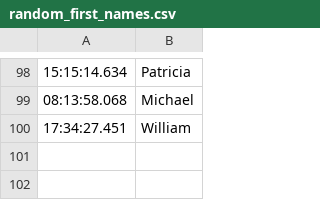
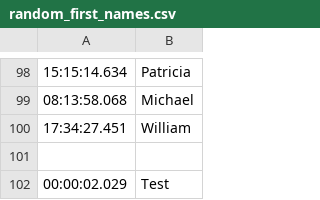
Before and after one commit to L3-Game-Dev/Tile_Dima, a CSV file: Assets/HIGHSCORES/random_first_names.csv, drawn as a sheet; only a part is shown, gaps mark what is left out.

```diff
--- a/Assets/HIGHSCORES/random_first_names.csv
+++ b/Assets/HIGHSCORES/random_first_names.csv
@@ -100 +100,3 @@
 17:34:27.451,William
+
+00:00:02.029,Test
```
Also changed, not shown: 3 other files.
